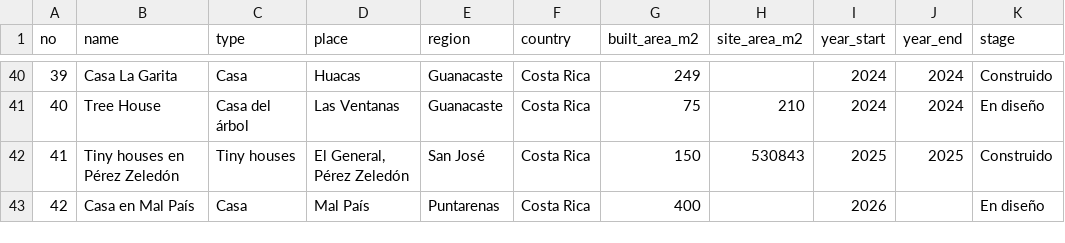
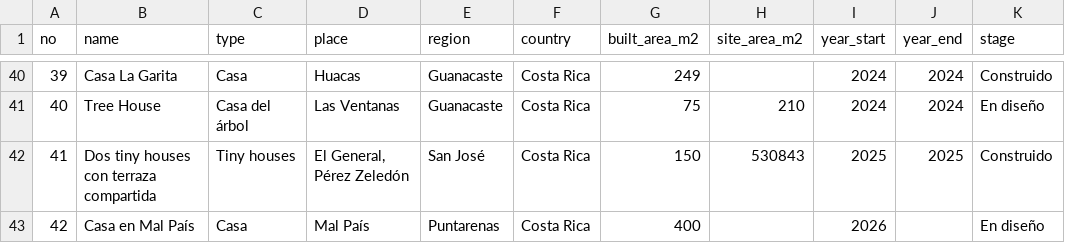
Before and after one commit to EmptyFluffy/cava-design, a CSV file: site/es/proyectos/indice.csv, drawn as a sheet; only a part is shown, gaps mark what is left out; the diff names each change by its address in the sheet, - before the commit and + after, or states it on an @@ line.

```diff
--- a/site/es/proyectos/indice.csv
+++ b/site/es/proyectos/indice.csv
-B42 (name): Tiny houses en Pérez Zeledón
+B42 (name): Dos tiny houses con terraza compartida
```
Also changed, not shown: site/projects/index.csv, 5 other files.
